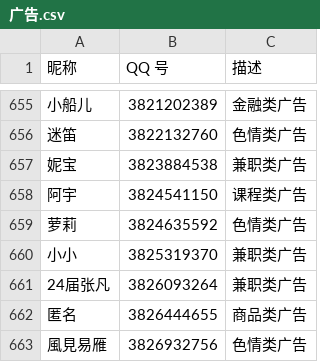
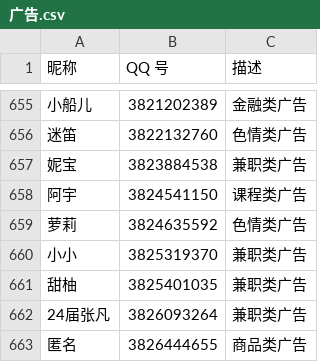
Before and after one commit to blacklisting/qq, a CSV file: 广告.csv, drawn as a sheet; only a part is shown, gaps mark what is left out; the shorter side is filled out with more unchanged rows; the diff names each change by its address in the sheet, - before the commit and + after, or states it on an @@ line.

Commit message:
Update with a comment just seen.

```diff
--- a/广告.csv
+++ b/广告.csv
+row 661: 甜柚 | 3825401035 | 兼职类广告
```
